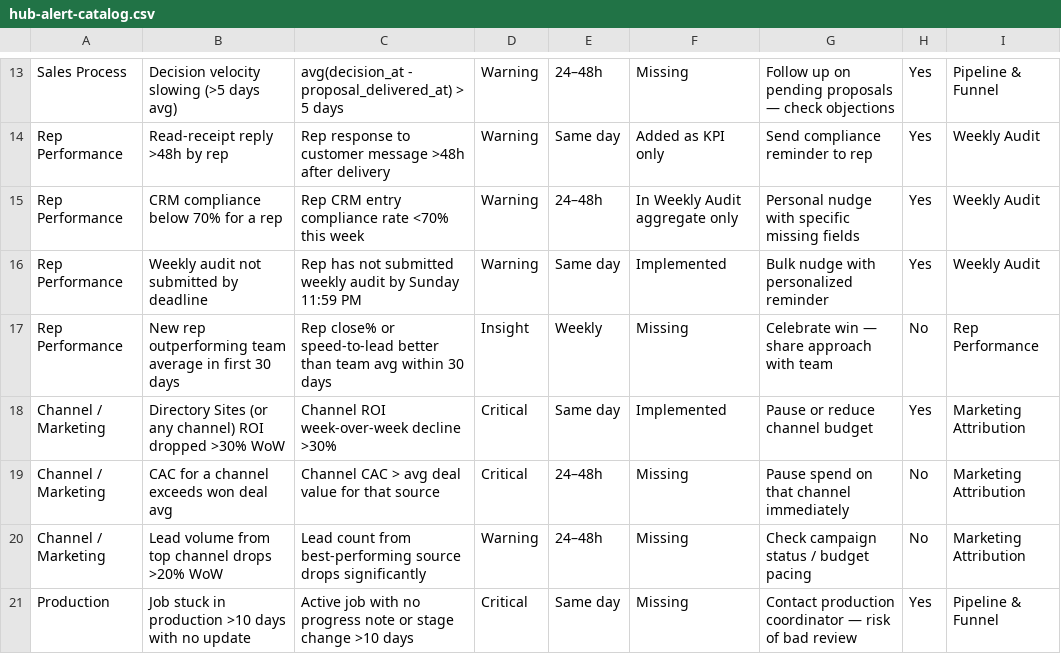
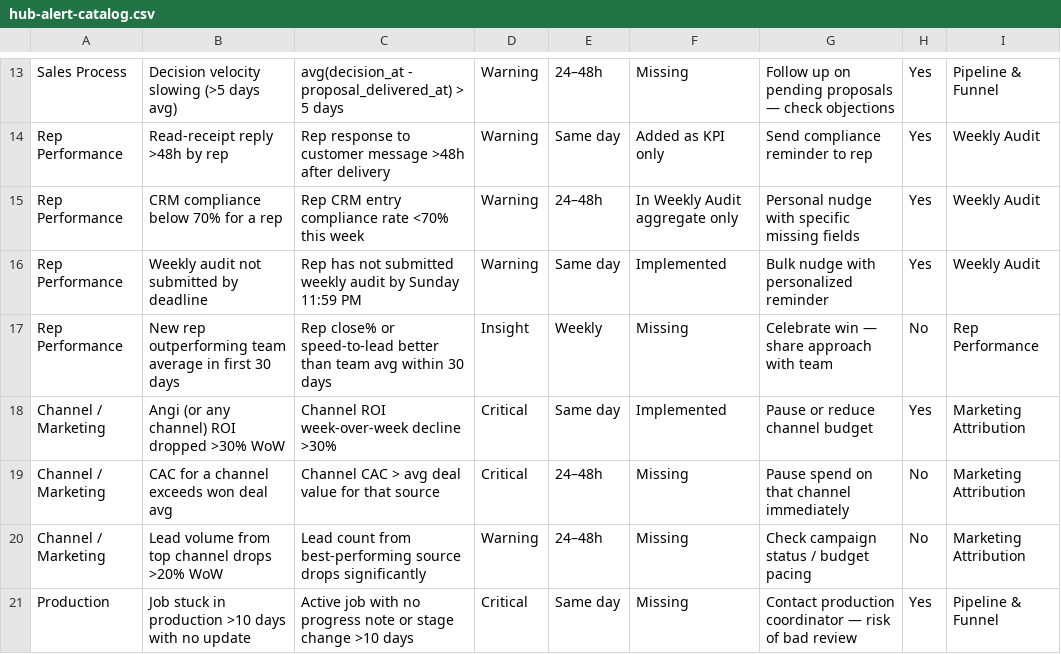
Before and after one commit to rajnish-tedit/trueread, a CSV file: hub-alert-catalog.csv, drawn as a sheet; only a part is shown, gaps mark what is left out.

```diff
--- a/hub-alert-catalog.csv
+++ b/hub-alert-catalog.csv
@@ -17,3 +17,3 @@ Rep Performance,Weekly audit not submitted by deadline,Rep has not submitted wee
 Rep Performance,New rep outperforming team average in first 30 days,Rep close% or speed-to-lead better than team avg within 30 days,Insight,Weekly,Missing,Celebrate win — share approach with team,No,Rep Performance
-Channel / Marketing,Directory Sites (or any channel) ROI dropped >30% WoW,Channel ROI week-over-week decline >30%,Critical,Same day,Implemented,Pause or reduce channel budget,Yes,Marketing Attribution
+Channel / Marketing,Angi (or any channel) ROI dropped >30% WoW,Channel ROI week-over-week decline >30%,Critical,Same day,Implemented,Pause or reduce channel budget,Yes,Marketing Attribution
 Channel / Marketing,CAC for a channel exceeds won deal avg,Channel CAC > avg deal value for that source,Critical,24–48h,Missing,Pause spend on that channel immediately,No,Marketing Attribution
```
Also changed, not shown: 1 other file.
